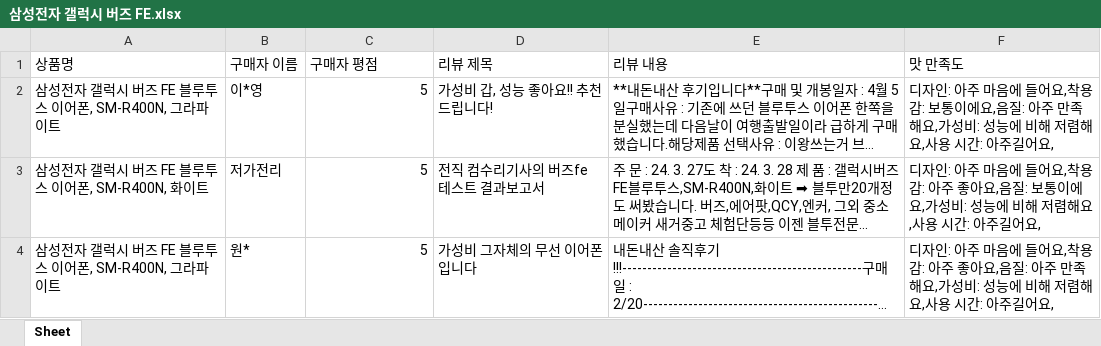
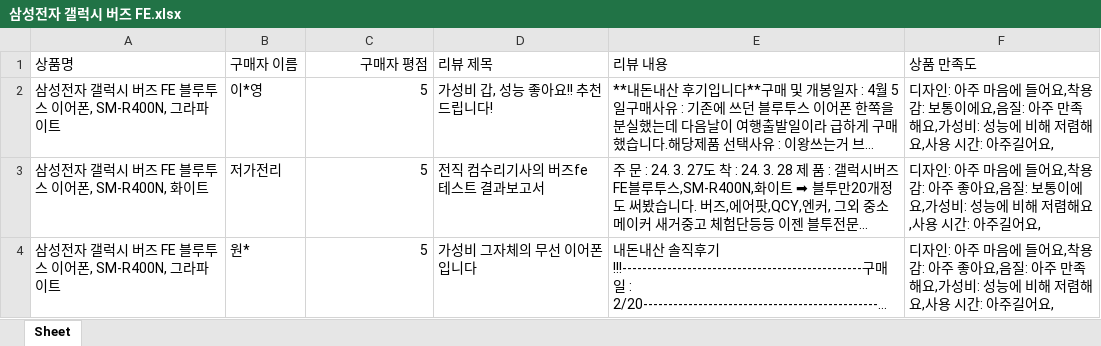
Before and after one commit to marioahn/NoZeus, an Excel workbook: HJ/2. crawling_data/buds/삼성전자 갤럭시 버즈 FE.xlsx, sheet Sheet, drawn as a sheet; only a part is shown; long unchanged cells end in …; values as stored, in another font and other column widths than the file's, no borders; the diff names each change by its address in the sheet, - before the commit and + after, or states it on an @@ line.

```diff
--- a/HJ/2. crawling_data/buds/삼성전자 갤럭시 버즈 FE.xlsx (sheet Sheet)
+++ b/HJ/2. crawling_data/buds/삼성전자 갤럭시 버즈 FE.xlsx (sheet Sheet)
-C1 alignment: left
+C1 alignment: right
-F1: 맛 만족도
+F1: 상품 만족도
```
Also changed, not shown: 31 other files.
